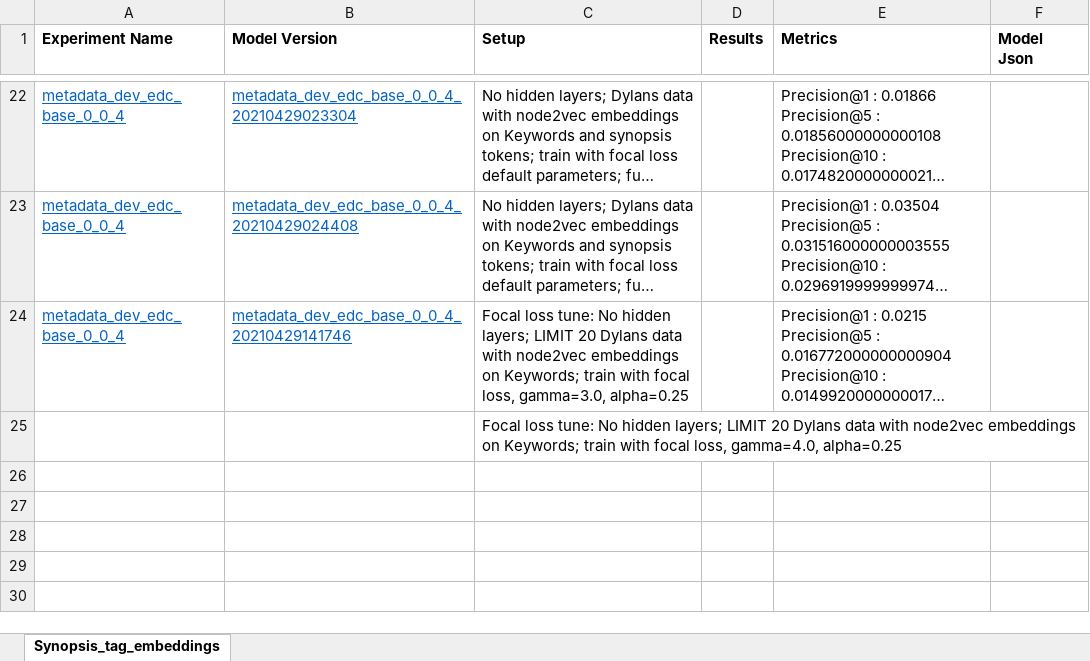
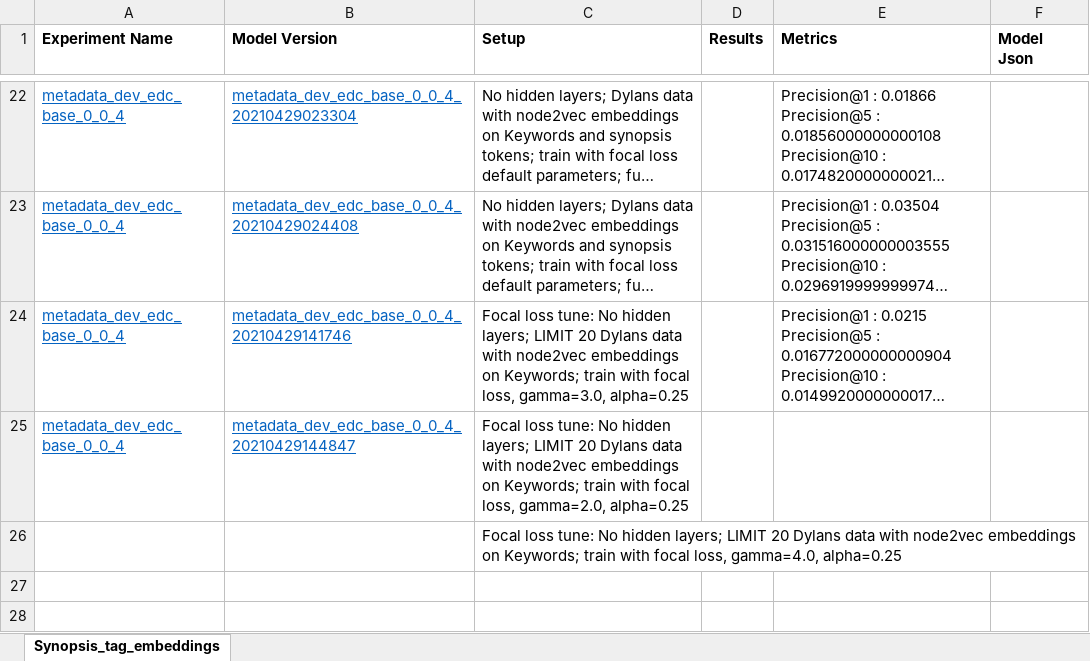
Before and after one commit to EdwardCuiPeacock/nbcu-metadata-enhancement, an Excel workbook: training/notebooks/Experiment_logs.xlsx, sheet Synopsis_tag_embeddings, drawn as a sheet; only a part is shown, gaps mark what is left out; the shorter side is filled out with more unchanged rows; long unchanged cells end in …; values as stored, in another font and other column widths than the file's, no borders; removed rows and columns are numbered as before the commit, all else as after; the diff names each change by its address in the sheet, - before the commit and + after, or states it on an @@ line.

```diff
--- a/training/notebooks/Experiment_logs.xlsx (sheet Synopsis_tag_embeddings)
+++ b/training/notebooks/Experiment_logs.xlsx (sheet Synopsis_tag_embeddings)
+row 25: metadata_dev_edc_base_0_0_4 | metadata_dev_edc_base_0_0_4_20210429144847 | Focal loss tune: No hidden layers; LIMIT 20 Dylans data with node2vec embeddings on Keywords; train with focal loss, gamma=2.0, alpha=0.25
-row 26: (empty)
```
Also changed, not shown: 1 other file.
